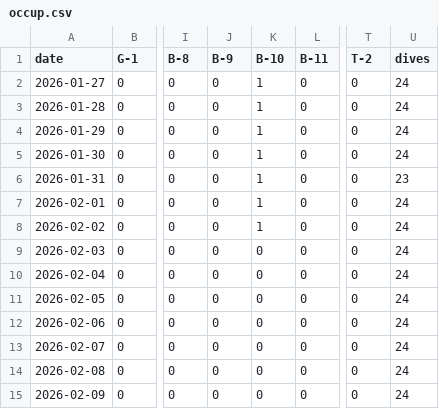
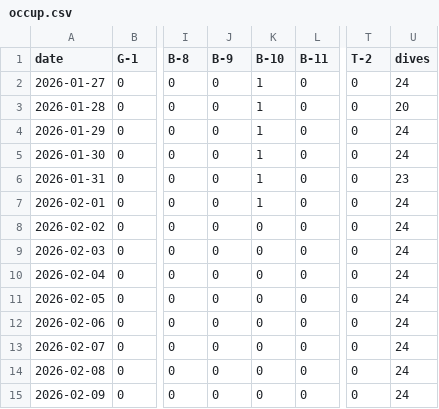
Before and after one commit to freePublicSharing/occup.csv, a CSV file: occup.csv, drawn as a sheet; only a part is shown, gaps mark what is left out; the diff names each change by its address in the sheet, - before the commit and + after, or states it on an @@ line.

Commit message:
Update occup.csv

```diff
--- a/occup.csv
+++ b/occup.csv
-U3 (dives): 24
+U3 (dives): 20
-K8 (B-10): 1
+K8 (B-10): 0
```
